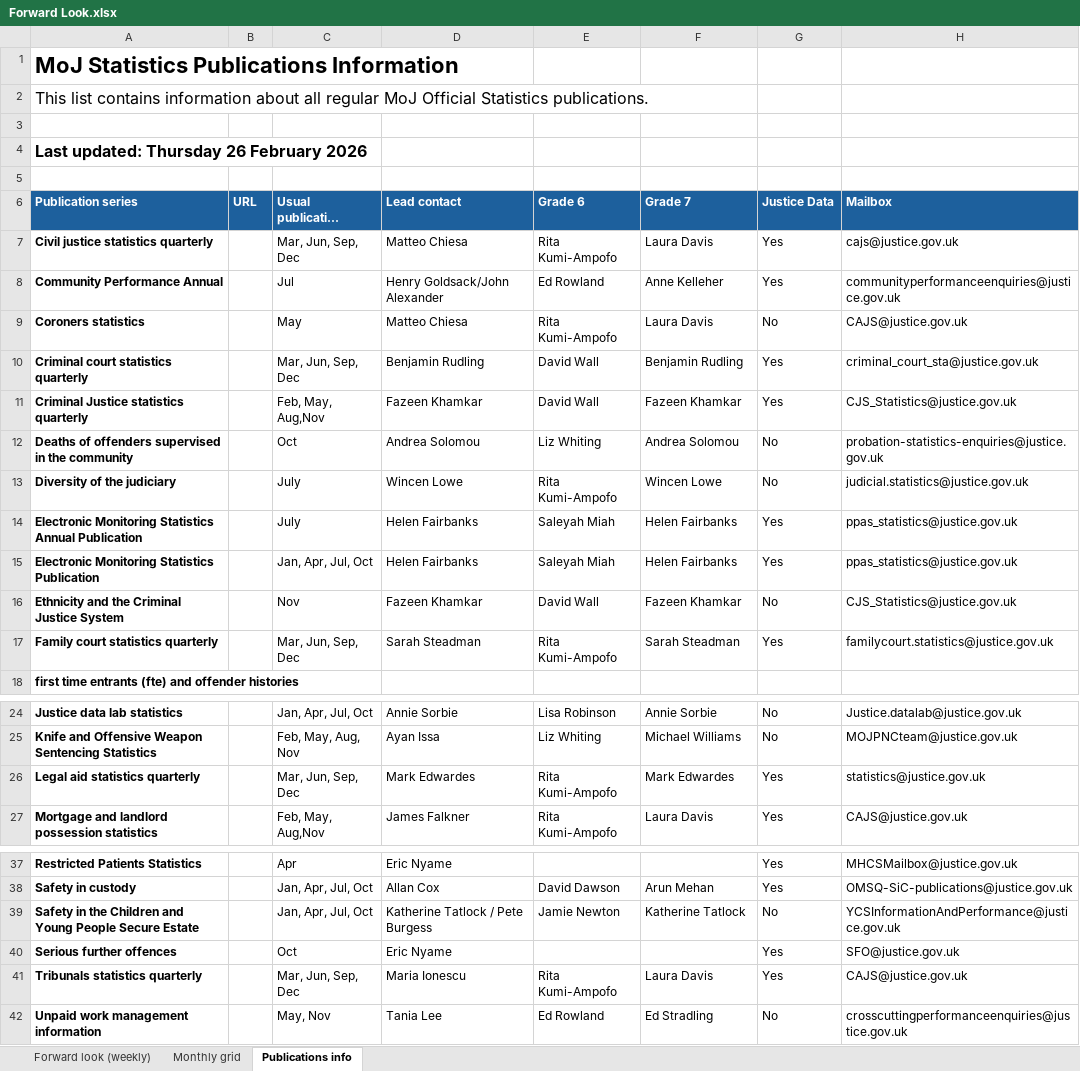
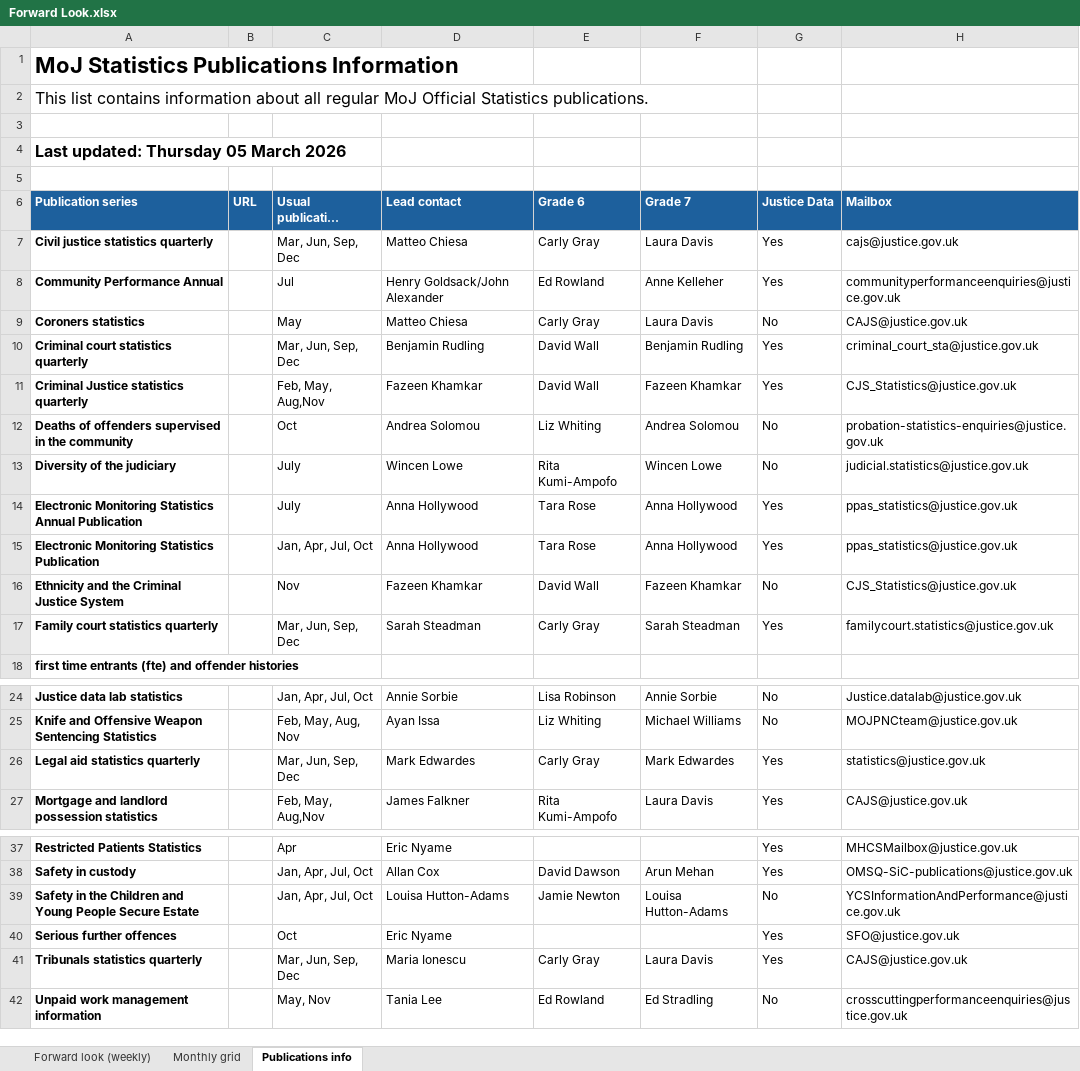
Before and after one commit to moj-analytical-services/stats-forward-look, an Excel workbook: Forward Look/Forward Look.xlsx, sheet Publications info, drawn as a sheet; only a part is shown, gaps mark what is left out; long unchanged cells end in …; values as stored, in another font and other column widths than the file's, no borders; the diff names each change by its address in the sheet, - before the commit and + after, or states it on an @@ line.

```diff
--- a/Forward Look/Forward Look.xlsx (sheet Publications info)
+++ b/Forward Look/Forward Look.xlsx (sheet Publications info)
-A4 (Publication series): Last updated: Thursday 26 February 2026
+A4 (Publication series): Last updated: Thursday 05 March 2026
-E7 (Grade 6): Rita Kumi-Ampofo
+E7 (Grade 6): Carly Gray
-E9 (Grade 6): Rita Kumi-Ampofo
+E9 (Grade 6): Carly Gray
-D14:D15 (Lead contact): Helen Fairbanks
+D14:D15 (Lead contact): Anna Hollywood
-E14:E15 (Grade 6): Saleyah Miah
+E14:E15 (Grade 6): Tara Rose
-F14:F15 (Grade 7): Helen Fairbanks
+F14:F15 (Grade 7): Anna Hollywood
-E17 (Grade 6): Rita Kumi-Ampofo
+E17 (Grade 6): Carly Gray
-E26 (Grade 6): Rita Kumi-Ampofo
+E26 (Grade 6): Carly Gray
-D39 (Lead contact): Katherine Tatlock / Pete Burgess
+D39 (Lead contact): Louisa Hutton-Adams
-F39 (Grade 7): Katherine Tatlock
+F39 (Grade 7): Louisa Hutton-Adams
-E41 (Grade 6): Rita Kumi-Ampofo
+E41 (Grade 6): Carly Gray
```
Also changed, not shown: sheet Forward look (weekly), sheet Monthly grid, hidden cells, Stats Publication Leads.xlsx.
